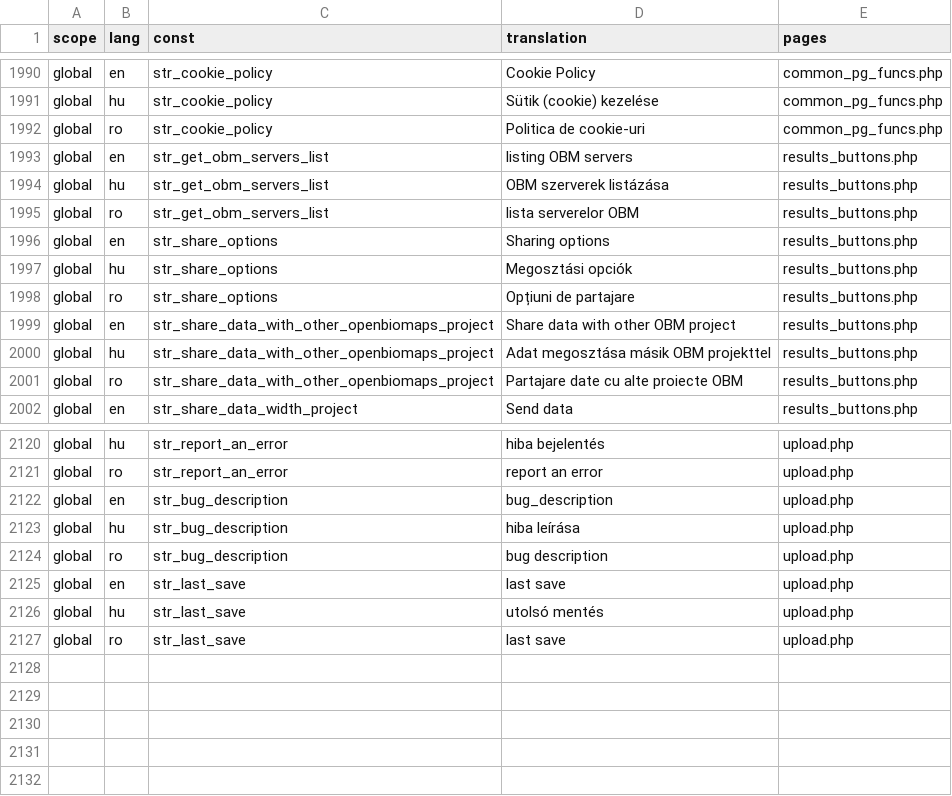
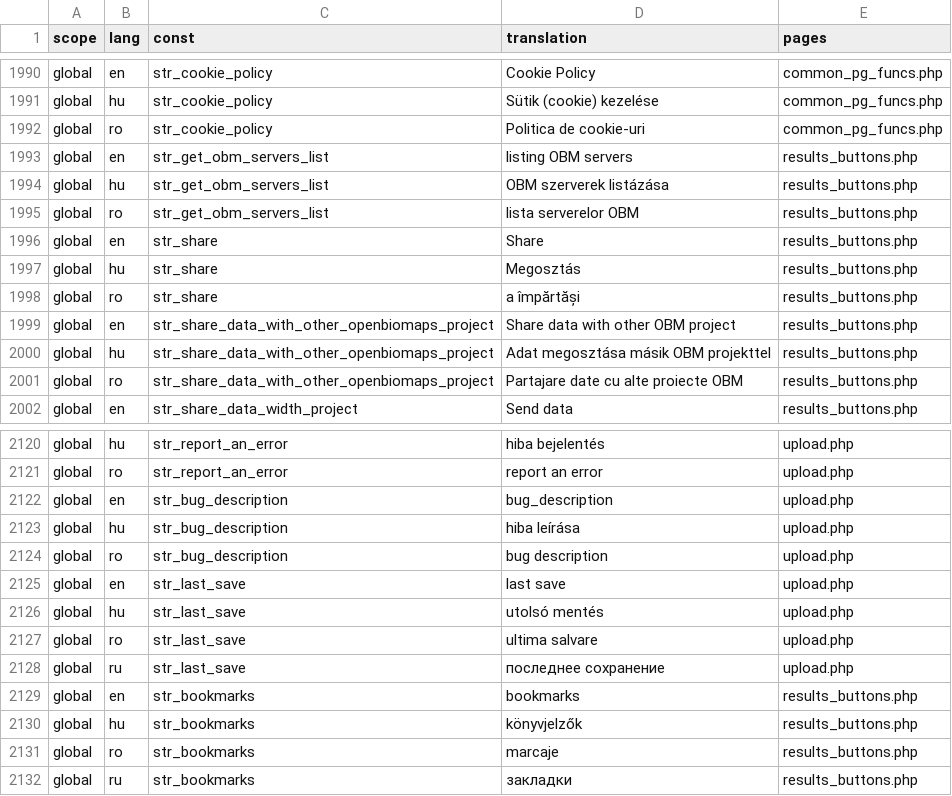
Before and after one commit to OpenBioMaps/translations, a CSV file: global_project_translations.csv, drawn as a sheet; only a part is shown, gaps mark what is left out.

Commit message:
Update global_project_translations.csv

```diff
--- a/global_project_translations.csv
+++ b/global_project_translations.csv
@@ -1995,5 +1995,5 @@
 "global","ro","str_get_obm_servers_list","lista serverelor OBM","results_buttons.php"
-"global","en","str_share_options","Sharing options","results_buttons.php"
-"global","hu","str_share_options","Megosztási opciók","results_buttons.php"
-"global","ro","str_share_options","Opțiuni de partajare","results_buttons.php"
+"global","en","str_share","Share","results_buttons.php"
+"global","hu","str_share","Megosztás","results_buttons.php"
+"global","ro","str_share","a împărtăși","results_buttons.php"
 "global","en","str_share_data_with_other_openbiomaps_project","Share data with other OBM project","results_buttons.php"
@@ -2126,2 +2126,7 @@
 "global","hu","str_last_save","utolsó mentés","upload.php"
-"global","ro","str_last_save","last save","upload.php"
+"global","ro","str_last_save","ultima salvare","upload.php"
+"global","ru","str_last_save","последнее сохранение","upload.php"
+"global","en","str_bookmarks","bookmarks","results_buttons.php"
+"global","hu","str_bookmarks","könyvjelzők","results_buttons.php"
+"global","ro","str_bookmarks","marcaje","results_buttons.php"
+"global","ru","str_bookmarks","закладки","results_buttons.php"
```
